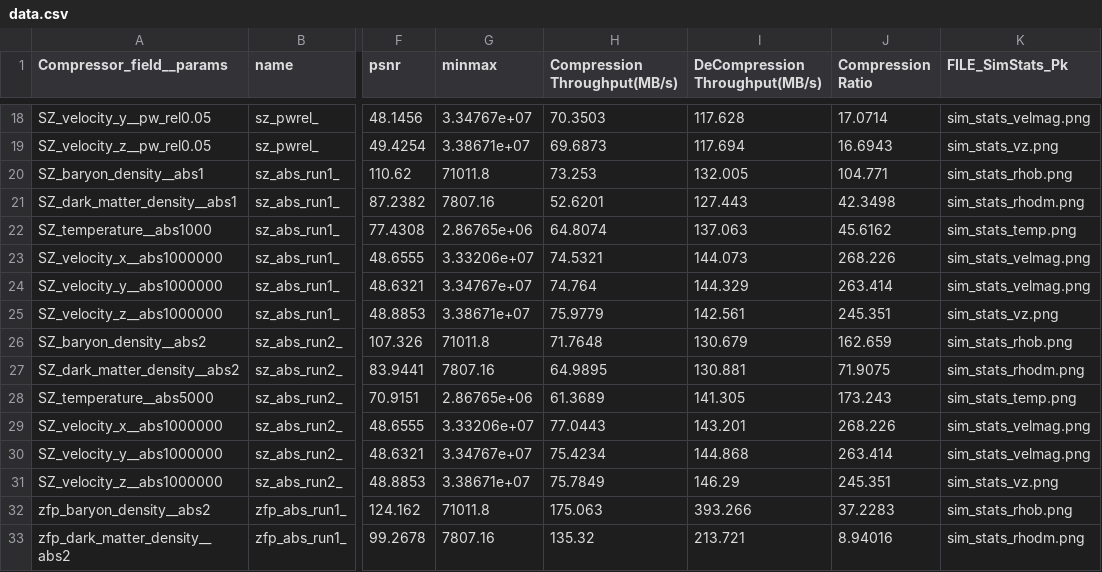
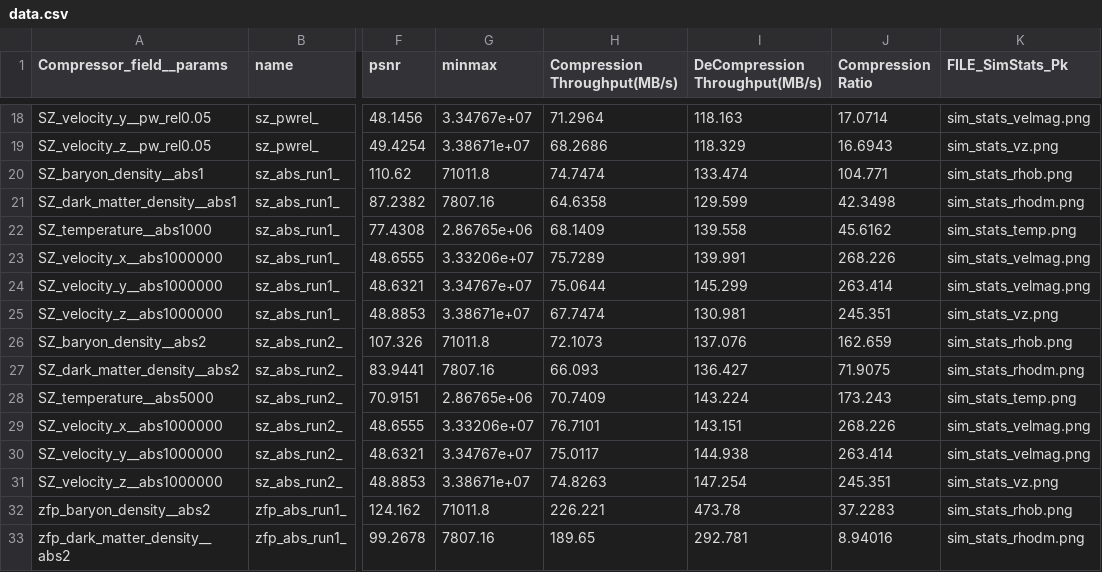
Before and after one commit to lanl/VizAly-Foresight, a CSV file: data/NYX_Velocity.cdb/data.csv, drawn as a sheet; only a part is shown, gaps mark what is left out; the diff covers the shown part only; the diff names each change by its address in the sheet, - before the commit and + after, or states it on an @@ line.

```diff
--- a/data/NYX_Velocity.cdb/data.csv
+++ b/data/NYX_Velocity.cdb/data.csv
-H18 (Compression Throughput(MB/s)): 70.3503
+H18 (Compression Throughput(MB/s)): 71.2964
-I18 (DeCompression Throughput(MB/s)): 117.628
+I18 (DeCompression Throughput(MB/s)): 118.163
-H19 (Compression Throughput(MB/s)): 69.6873
+H19 (Compression Throughput(MB/s)): 68.2686
-I19 (DeCompression Throughput(MB/s)): 117.694
+I19 (DeCompression Throughput(MB/s)): 118.329
-H20 (Compression Throughput(MB/s)): 73.253
+H20 (Compression Throughput(MB/s)): 74.7474
-I20 (DeCompression Throughput(MB/s)): 132.005
+I20 (DeCompression Throughput(MB/s)): 133.474
-H21 (Compression Throughput(MB/s)): 52.6201
+H21 (Compression Throughput(MB/s)): 64.6358
-I21 (DeCompression Throughput(MB/s)): 127.443
+I21 (DeCompression Throughput(MB/s)): 129.599
-H22 (Compression Throughput(MB/s)): 64.8074
+H22 (Compression Throughput(MB/s)): 68.1409
-I22 (DeCompression Throughput(MB/s)): 137.063
+I22 (DeCompression Throughput(MB/s)): 139.558
-H23 (Compression Throughput(MB/s)): 74.5321
+H23 (Compression Throughput(MB/s)): 75.7289
-I23 (DeCompression Throughput(MB/s)): 144.073
+I23 (DeCompression Throughput(MB/s)): 139.991
-H24 (Compression Throughput(MB/s)): 74.764
+H24 (Compression Throughput(MB/s)): 75.0644
-I24 (DeCompression Throughput(MB/s)): 144.329
+I24 (DeCompression Throughput(MB/s)): 145.299
-H25 (Compression Throughput(MB/s)): 75.9779
+H25 (Compression Throughput(MB/s)): 67.7474
-I25 (DeCompression Throughput(MB/s)): 142.561
+I25 (DeCompression Throughput(MB/s)): 130.981
-H26 (Compression Throughput(MB/s)): 71.7648
+H26 (Compression Throughput(MB/s)): 72.1073
-I26 (DeCompression Throughput(MB/s)): 130.679
+I26 (DeCompression Throughput(MB/s)): 137.076
-H27 (Compression Throughput(MB/s)): 64.9895
+H27 (Compression Throughput(MB/s)): 66.093
-I27 (DeCompression Throughput(MB/s)): 130.881
+I27 (DeCompression Throughput(MB/s)): 136.427
-H28 (Compression Throughput(MB/s)): 61.3689
+H28 (Compression Throughput(MB/s)): 70.7409
-I28 (DeCompression Throughput(MB/s)): 141.305
+I28 (DeCompression Throughput(MB/s)): 143.224
-H29 (Compression Throughput(MB/s)): 77.0443
+H29 (Compression Throughput(MB/s)): 76.7101
-I29 (DeCompression Throughput(MB/s)): 143.201
+I29 (DeCompression Throughput(MB/s)): 143.151
-H30 (Compression Throughput(MB/s)): 75.4234
+H30 (Compression Throughput(MB/s)): 75.0117
-I30 (DeCompression Throughput(MB/s)): 144.868
+I30 (DeCompression Throughput(MB/s)): 144.938
-H31 (Compression Throughput(MB/s)): 75.7849
+H31 (Compression Throughput(MB/s)): 74.8263
-I31 (DeCompression Throughput(MB/s)): 146.29
+I31 (DeCompression Throughput(MB/s)): 147.254
-H32 (Compression Throughput(MB/s)): 175.063
+H32 (Compression Throughput(MB/s)): 226.221
-I32 (DeCompression Throughput(MB/s)): 393.266
+I32 (DeCompression Throughput(MB/s)): 473.78
-H33 (Compression Throughput(MB/s)): 135.32
+H33 (Compression Throughput(MB/s)): 189.65
-I33 (DeCompression Throughput(MB/s)): 213.721
+I33 (DeCompression Throughput(MB/s)): 292.781
```
Also changed, not shown: 52 edited cells elsewhere in this file, 6 other files.
